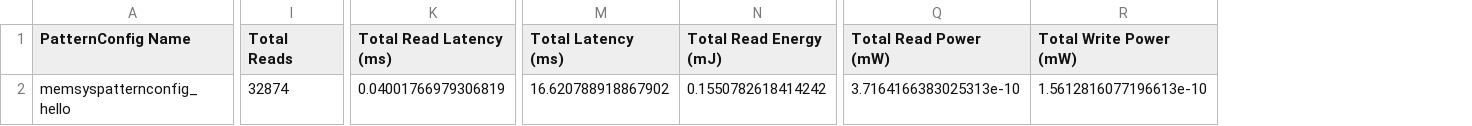
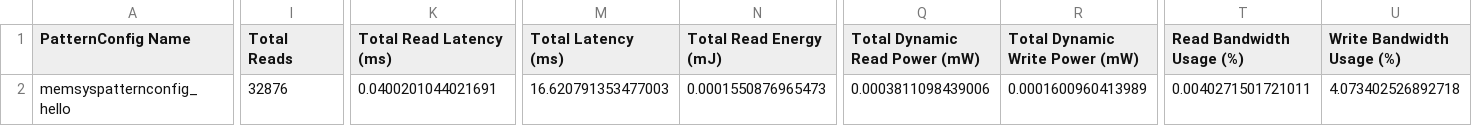
Before and after one commit to Veemon22/MemSysExplorer, a CSV file: results/drio_test_run_new_1/model_output/drio_test_run_new_results.csv, drawn as a sheet; only a part is shown, gaps mark what is left out; removed rows and columns are numbered as before the commit, all else as after; the diff covers the shown part only; the diff names each change by its address in the sheet, - before the commit and + after, or states it on an @@ line.

```diff
--- a/results/drio_test_run_new_1/model_output/drio_test_run_new_results.csv
+++ b/results/drio_test_run_new_1/model_output/drio_test_run_new_results.csv
-column Q (Total Read Power (mW)), row 2: 3.7164166383025313e-10
-column R (Total Write Power (mW)), row 2: 1.5612816077196613e-10
+column Q (Total Dynamic Read Power (mW)), row 2: 0.0003811098439006
+column R (Total Dynamic Write Power (mW)), row 2: 0.0001600960413989
+column T (Read Bandwidth Usage (%)), row 2: 0.0040271501721011
+column U (Write Bandwidth Usage (%)), row 2: 4.073402526892718
-I2 (Total Reads): 32874
+I2 (Total Reads): 32876
-K2 (Total Read Latency (ms)): 0.04001766979306819
+K2 (Total Read Latency (ms)): 0.0400201044021691
-M2 (Total Latency (ms)): 16.620788918867902
+M2 (Total Latency (ms)): 16.620791353477003
-N2 (Total Read Energy (mJ)): 0.1550782618414242
+N2 (Total Read Energy (mJ)): 0.0001550876965473
```
Also changed, not shown: 5 edited cells elsewhere in this file, results/sniper_existing_run_1/model_output/sniper_existing_run_results.csv, results/sniper_new_run_1/model_output/sniper_new_run_results.csv, 12 other files.
